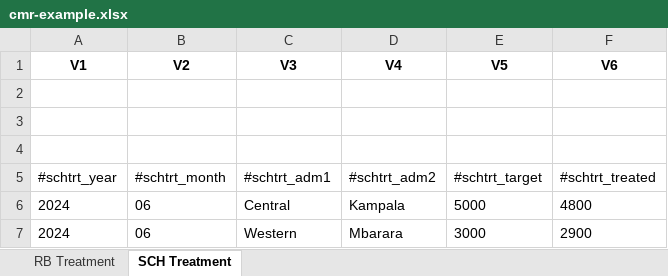
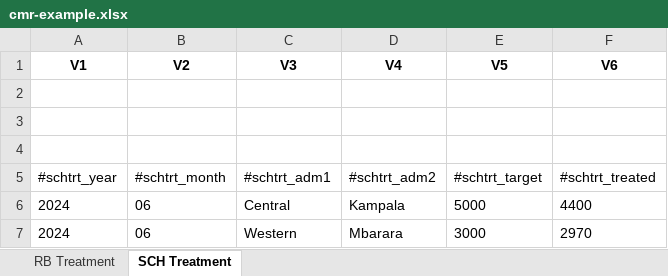
Before and after one commit to thecartercenter/erifunctions, an Excel workbook: inst/extdata/cmr-example.xlsx, sheet SCH Treatment, drawn as a sheet; values as stored, in another font and other column widths than the file's, no borders; the diff names each change by its address in the sheet, - before the commit and + after, or states it on an @@ line.

Commit message:
data(cmr): richer bundled cmr-example.xlsx with realistic coverage spread (0.9.3) (#265)
The bundled CMR example had a flat ~95% coverage across every district, so
figures built from it couldn't tell a "which district is behind target"
story. Adjust the per-district `#rbtrt_treated` / `#schtrt_treated` values so
coverage spans ~62-99% (Kampala 99, Mbarara 62, Soroti 87 for oncho; Kampala
88, Mbarara 99 for sch). Structure, sheets, field codes and row counts are
unchanged; only the treated values differ. Purely demonstration data.

Follow-on to the atlantis training sandbox (#263/#264): makes the CMR-guide
and training figures actually informative. Bump to 0.9.3 + NEWS.

```diff
--- a/inst/extdata/cmr-example.xlsx (sheet SCH Treatment)
+++ b/inst/extdata/cmr-example.xlsx (sheet SCH Treatment)
-F6 (V6): 4800
+F6 (V6): 4400
-F7 (V6): 2900
+F7 (V6): 2970
```
Also changed, not shown: sheet RB Treatment, 2 other files.
